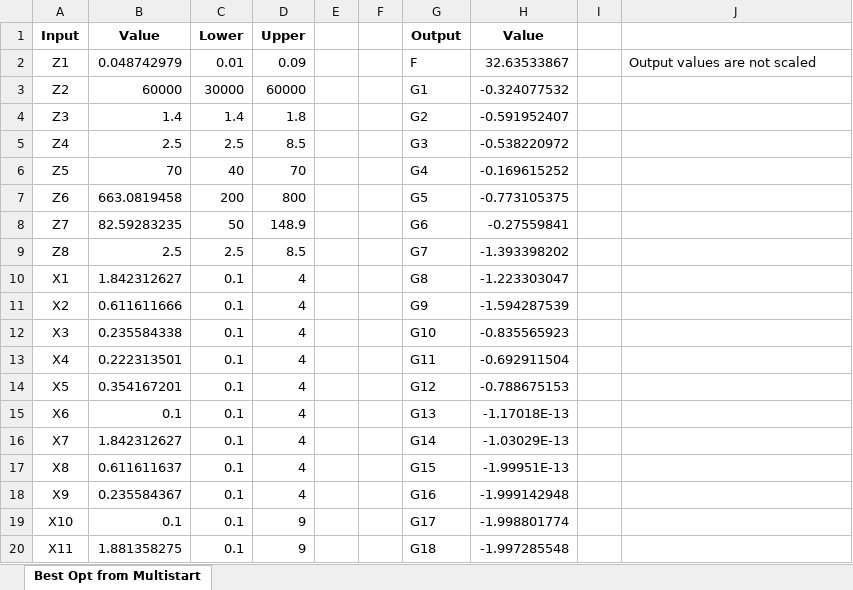
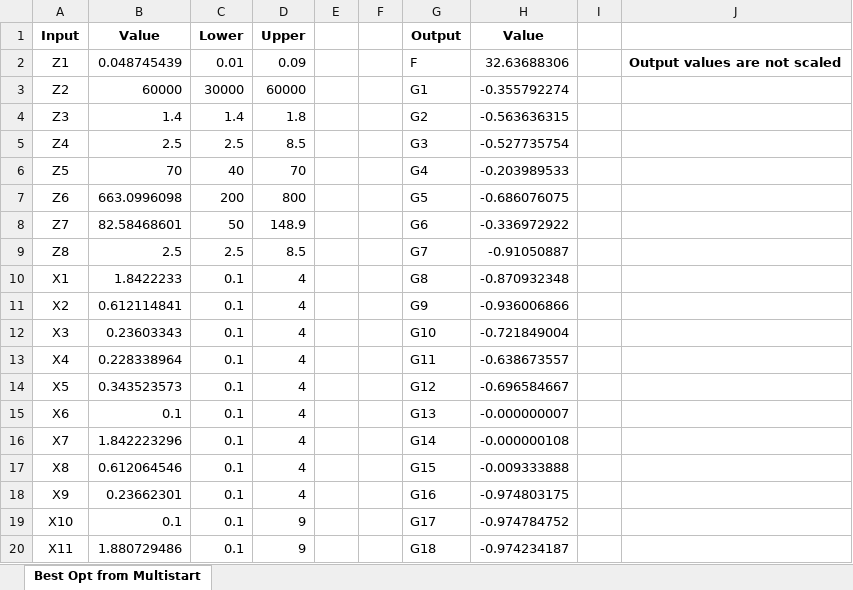
Before and after one commit to donaldratnerjones/2025JonesBenchmarks, an Excel workbook: Benchmarks/businessjet/bjet_solution.xlsx, sheet Best Opt from Multistart, drawn as a sheet; only a part is shown; values as stored, in another font and other column widths than the file's, no borders; the diff covers the shown part only; the diff names each change by its address in the sheet, - before the commit and + after, or states it on an @@ line.

```diff
--- a/Benchmarks/businessjet/bjet_solution.xlsx (sheet Best Opt from Multistart)
+++ b/Benchmarks/businessjet/bjet_solution.xlsx (sheet Best Opt from Multistart)
-B2 (Value): 0.048742979
+B2 (Value): 0.048745439
-H2 (Value): 32.63533867
+H2 (Value): 32.63688306
-J2 bold: off
+J2 bold: on
-H3 (Value): -0.324077532
+H3 (Value): -0.355792274
-H4 (Value): -0.591952407
+H4 (Value): -0.563636315
-H5 (Value): -0.538220972
+H5 (Value): -0.527735754
-H6 (Value): -0.169615252
+H6 (Value): -0.203989533
-B7 (Value): 663.0819458
+B7 (Value): 663.0996098
-H7 (Value): -0.773105375
+H7 (Value): -0.686076075
-B8 (Value): 82.59283235
+B8 (Value): 82.58468601
-H8 (Value): -0.27559841
+H8 (Value): -0.336972922
-H9 (Value): -1.393398202
+H9 (Value): -0.91050887
-B10 (Value): 1.842312627
+B10 (Value): 1.8422233
-H10 (Value): -1.223303047
+H10 (Value): -0.870932348
-B11 (Value): 0.611611666
+B11 (Value): 0.612114841
-H11 (Value): -1.594287539
+H11 (Value): -0.936006866
-B12 (Value): 0.235584338
+B12 (Value): 0.23603343
-H12 (Value): -0.835565923
+H12 (Value): -0.721849004
-B13 (Value): 0.222313501
+B13 (Value): 0.228338964
-H13 (Value): -0.692911504
+H13 (Value): -0.638673557
-B14 (Value): 0.354167201
+B14 (Value): 0.343523573
-H14 (Value): -0.788675153
+H14 (Value): -0.696584667
-H15 (Value): -1.17018E-13
+H15 (Value): -0.000000007
-B16 (Value): 1.842312627
+B16 (Value): 1.842223296
-H16 (Value): -1.03029E-13
+H16 (Value): -0.000000108
-B17 (Value): 0.611611637
+B17 (Value): 0.612064546
-H17 (Value): -1.99951E-13
+H17 (Value): -0.009333888
-B18 (Value): 0.235584367
+B18 (Value): 0.23662301
-H18 (Value): -1.999142948
+H18 (Value): -0.974803175
-H19 (Value): -1.998801774
+H19 (Value): -0.974784752
-B20 (Value): 1.881358275
+B20 (Value): 1.880729486
-H20 (Value): -1.997285548
+H20 (Value): -0.974234187
```
Also changed, not shown: other rows of this sheet, 3 other files.
